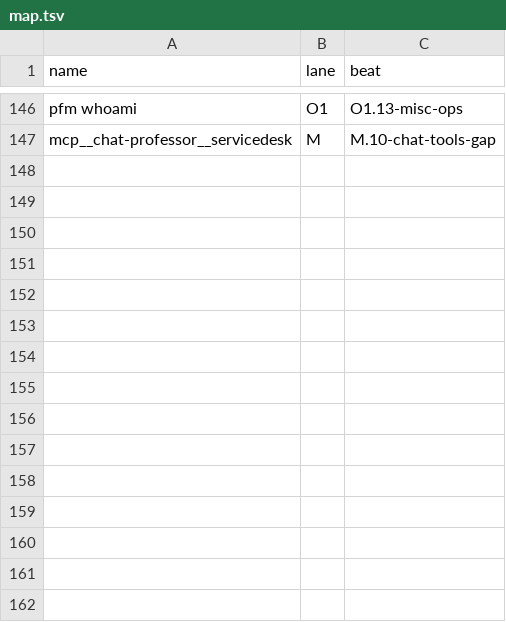
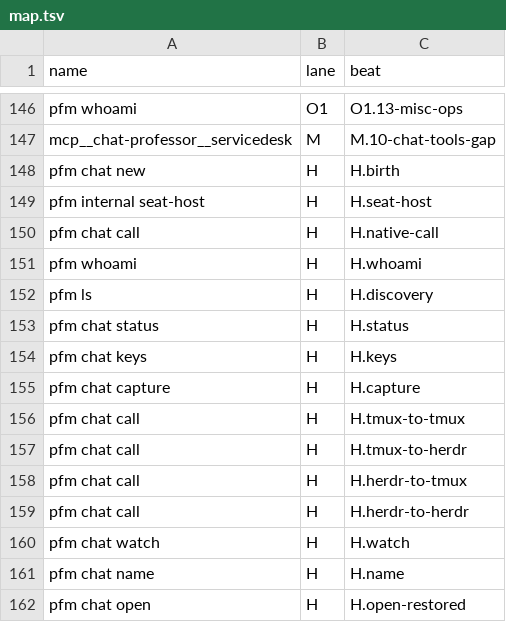
Before and after one commit to rezzminator/professor, a TSV file: infra/fence/lanes/map.tsv, drawn as a sheet; only a part is shown, gaps mark what is left out.

```diff
--- a/infra/fence/lanes/map.tsv
+++ b/infra/fence/lanes/map.tsv
@@ -147 +147,16 @@ pfm whoami	O1	O1.13-misc-ops
 mcp__chat-professor__servicedesk	M	M.10-chat-tools-gap
+pfm chat new	H	H.birth
+pfm internal seat-host	H	H.seat-host
+pfm chat call	H	H.native-call
+pfm whoami	H	H.whoami
+pfm ls	H	H.discovery
+pfm chat status	H	H.status
+pfm chat keys	H	H.keys
+pfm chat capture	H	H.capture
+pfm chat call	H	H.tmux-to-tmux
+pfm chat call	H	H.tmux-to-herdr
+pfm chat call	H	H.herdr-to-tmux
+pfm chat call	H	H.herdr-to-herdr
+pfm chat watch	H	H.watch
+pfm chat name	H	H.name
+pfm chat open	H	H.open-restored
```
Also changed, not shown: 40 other files.
